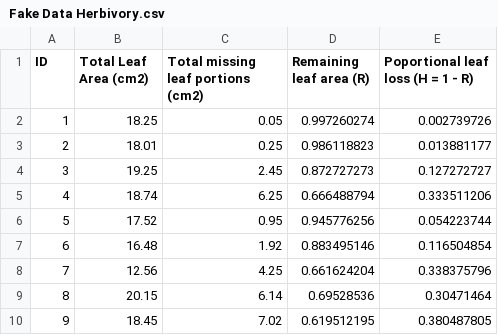
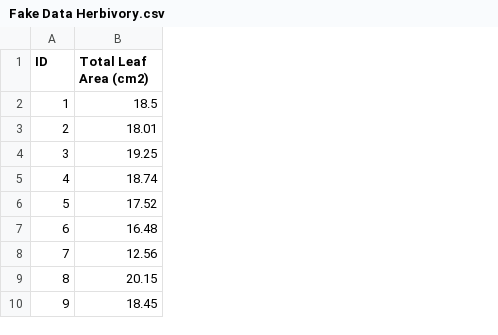
Before and after one commit to JorgeRuizArocho/Bio381_2018, a CSV file: Fake Data Herbivory.csv, drawn as a sheet; only a part is shown; the diff names each change by its address in the sheet, - before the commit and + after, or states it on an @@ line.

```diff
--- a/Fake Data Herbivory.csv
+++ b/Fake Data Herbivory.csv
-column C, rows 1-10: Total missing leaf portions (cm2) | 0.05 | 0.25 | 2.45 | 6.25 | 0.95 | 1.92 | 4.25 | 6.14 | 7.02
-column D (Remaining leaf area (R)), rows 2-10: 0.997260274 | 0.986118823 | 0.872727273 | 0.666488794 | 0.945776256 | 0.883495146 | 0.661624204 | 0.69528536 | 0.619512195
-column E, rows 1-10: Poportional leaf loss (H = 1 - R) | 0.002739726 | 0.013881177 | 0.127272727 | 0.333511206 | 0.054223744 | 0.116504854 | 0.338375796 | 0.30471464 | 0.380487805
-B2 (Total Leaf Area (cm2)): 18.25
+B2 (Total Leaf Area (cm2)): 18.5
```
Also changed, not shown: 2 other files.
